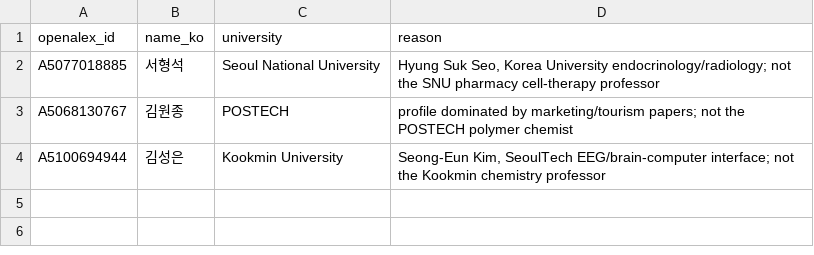
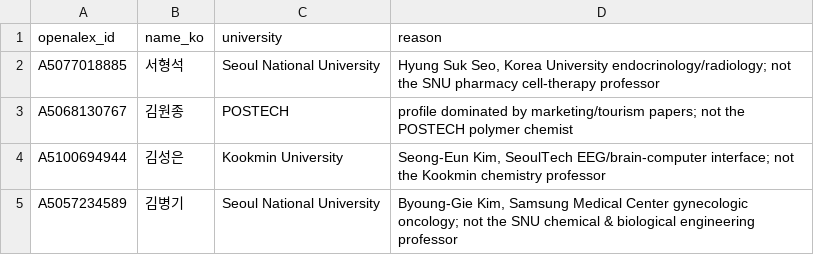
Before and after one commit to hyungjin1213-collab/desktop-tutorial, a CSV file: 0. korea bio map/data/identity_rejections.csv, drawn as a sheet.

```diff
--- a/0. korea bio map/data/identity_rejections.csv
+++ b/0. korea bio map/data/identity_rejections.csv
@@ -4 +4,2 @@ A5068130767,김원종,POSTECH,profile dominated by marketing/tourism papers; not
 A5100694944,김성은,Kookmin University,"Seong-Eun Kim, SeoulTech EEG/brain-computer interface; not the Kookmin chemistry professor"
+A5057234589,김병기,Seoul National University,"Byoung-Gie Kim, Samsung Medical Center gynecologic oncology; not the SNU chemical & biological engineering professor"
```
Also changed, not shown: 0. korea bio map/data/professors_seed.csv, 0. korea bio map/data/universities_seed.csv, 4 other files.
